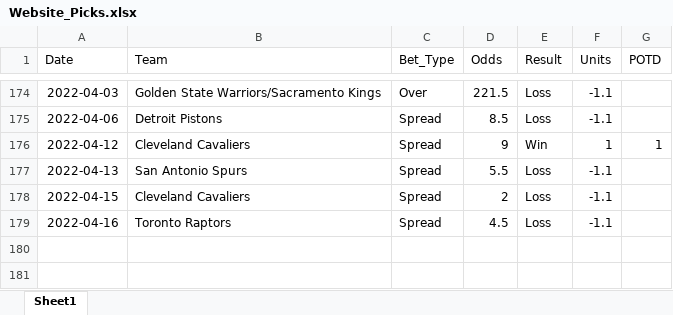
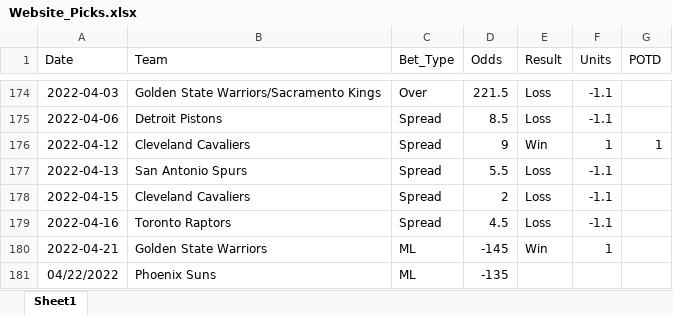
Before and after one commit to JayKay-15/NBA-Betting-21-22, an Excel workbook: Website_Picks.xlsx, sheet Sheet1, drawn as a sheet; only a part is shown, gaps mark what is left out; values as stored, in another font and other column widths than the file's, no borders; the diff names each change by its address in the sheet, - before the commit and + after, or states it on an @@ line.

```diff
--- a/Website_Picks.xlsx (sheet Sheet1)
+++ b/Website_Picks.xlsx (sheet Sheet1)
+row 180: 2022-04-21 | Golden State Warriors | ML | -145 | Win | 1
+row 181: 04/22/2022 | Phoenix Suns | ML | -135
```
Also changed, not shown: NBA Odds and Teams.xlsm, Players.xlsx, 6 other files.
